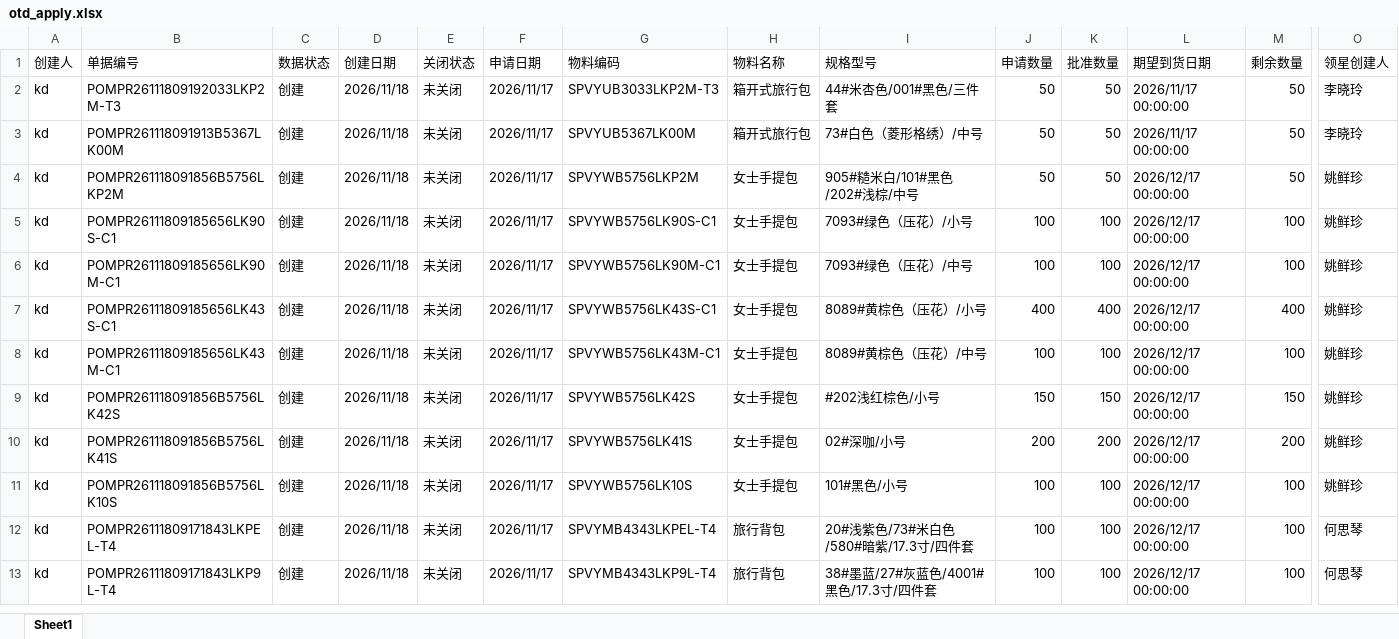
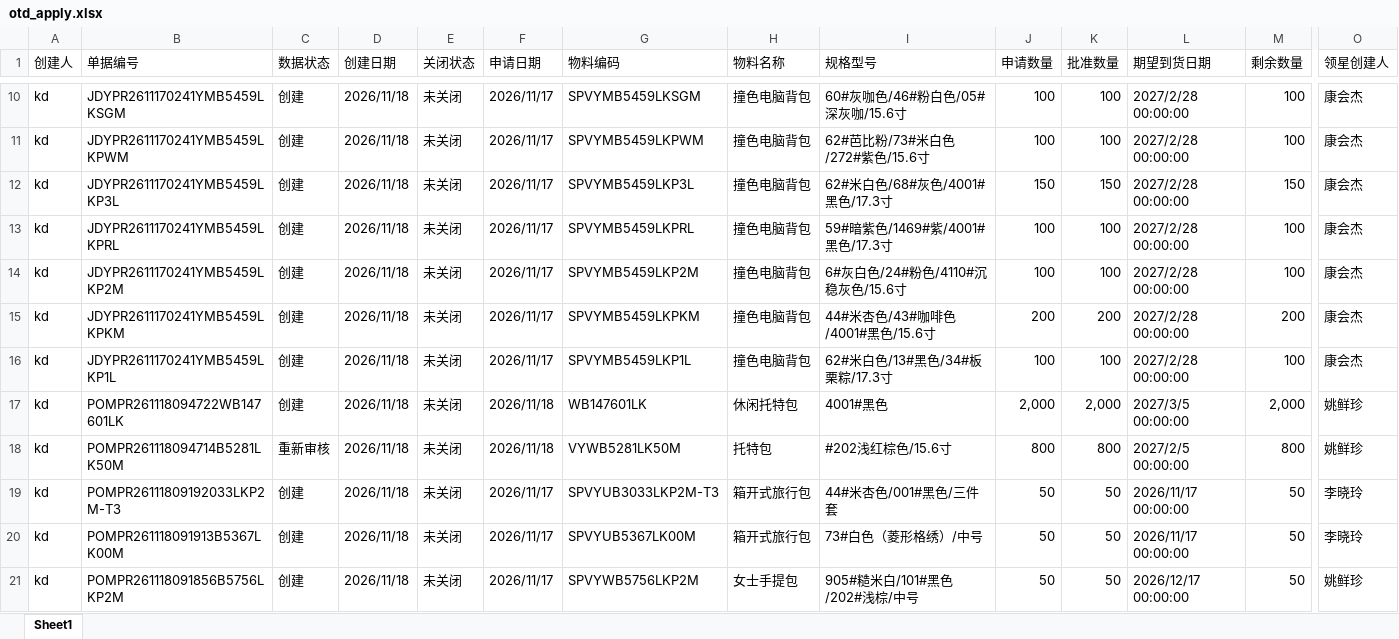
Before and after one commit to yikeqingsongguo/HY.supply-chain-management, an Excel workbook: src/otd_apply.xlsx, sheet Sheet1, drawn as a sheet; only a part is shown, gaps mark what is left out; the shorter side is filled out with more unchanged rows; values as stored, in another font and other column widths than the file's, no borders; rows hold the shown columns only; the diff covers the shown part only; the diff names each change by its address in the sheet, - before the commit and + after, or states it on an @@ line.

```diff
--- a/src/otd_apply.xlsx (sheet Sheet1)
+++ b/src/otd_apply.xlsx (sheet Sheet1)
+row 10: kd | JDYPR2611170241YMB5459LKSGM | 创建 | 2026/11/18 | 未关闭 | 2026/11/17 | SPVYMB5459LKSGM | 撞色电脑背包 | 60#灰咖色/46#粉白色/05#深灰咖/15.6寸 | 100 | 100 | 2027/2/28 00:00:00 | 100 | 康会杰
+row 11: kd | JDYPR2611170241YMB5459LKPWM | 创建 | 2026/11/18 | 未关闭 | 2026/11/17 | SPVYMB5459LKPWM | 撞色电脑背包 | 62#芭比粉/73#米白色/272#紫色/15.6寸 | 100 | 100 | 2027/2/28 00:00:00 | 100 | 康会杰
+row 12: kd | JDYPR2611170241YMB5459LKP3L | 创建 | 2026/11/18 | 未关闭 | 2026/11/17 | SPVYMB5459LKP3L | 撞色电脑背包 | 62#米白色/68#灰色/4001#黑色/17.3寸 | 150 | 150 | 2027/2/28 00:00:00 | 150 | 康会杰
+row 13: kd | JDYPR2611170241YMB5459LKPRL | 创建 | 2026/11/18 | 未关闭 | 2026/11/17 | SPVYMB5459LKPRL | 撞色电脑背包 | 59#暗紫色/1469#紫/4001#黑色/17.3寸 | 100 | 100 | 2027/2/28 00:00:00 | 100 | 康会杰
+row 14: kd | JDYPR2611170241YMB5459LKP2M | 创建 | 2026/11/18 | 未关闭 | 2026/11/17 | SPVYMB5459LKP2M | 撞色电脑背包 | 6#灰白色/24#粉色/4110#沉稳灰色/15.6寸 | 100 | 100 | 2027/2/28 00:00:00 | 100 | 康会杰
+row 15: kd | JDYPR2611170241YMB5459LKPKM | 创建 | 2026/11/18 | 未关闭 | 2026/11/17 | SPVYMB5459LKPKM | 撞色电脑背包 | 44#米杏色/43#咖啡色/4001#黑色/15.6寸 | 200 | 200 | 2027/2/28 00:00:00 | 200 | 康会杰
+row 16: kd | JDYPR2611170241YMB5459LKP1L | 创建 | 2026/11/18 | 未关闭 | 2026/11/17 | SPVYMB5459LKP1L | 撞色电脑背包 | 62#米白色/13#黑色/34#板栗粽/17.3寸 | 100 | 100 | 2027/2/28 00:00:00 | 100 | 康会杰
+row 17: kd | POMPR261118094722WB147601LK | 创建 | 2026/11/18 | 未关闭 | 2026/11/18 | WB147601LK | 休闲托特包 | 4001#黑色 | 2,000 | 2,000 | 2027/3/5 00:00:00 | 2,000 | 姚鲜珍
+row 18: kd | POMPR261118094714B5281LK50M | 重新审核 | 2026/11/18 | 未关闭 | 2026/11/18 | VYWB5281LK50M | 托特包 | #202浅红棕色/15.6寸 | 800 | 800 | 2027/2/5 00:00:00 | 800 | 姚鲜珍
```
Also changed, not shown: 9 added rows, 53 removed rows and 65 edited cells elsewhere in this sheet, src/otd_recv.xlsx, src/采购订单.xlsx, 6 other files.
